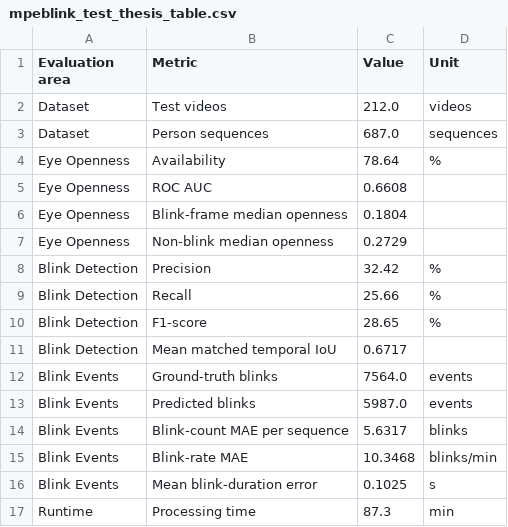
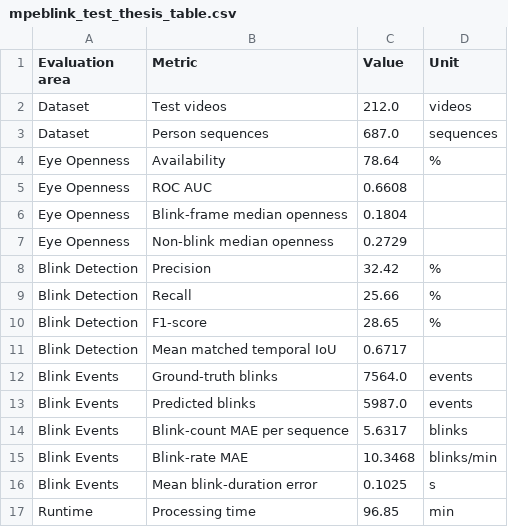
Before and after one commit to Multimodal-Sensing-Lab/physiotrack, a CSV file: validation/eye_openness_and_blink/results/mpeblink_test_thesis_table.csv, drawn as a sheet.

Commit message:
Update face analysis and validation results

```diff
--- a/validation/eye_openness_and_blink/results/mpeblink_test_thesis_table.csv
+++ b/validation/eye_openness_and_blink/results/mpeblink_test_thesis_table.csv
@@ -16,2 +16,2 @@ Blink Events,Blink-rate MAE,10.3468,blinks/min
 Blink Events,Mean blink-duration error,0.1025,s
-Runtime,Processing time,87.3,min
+Runtime,Processing time,96.85,min
```
Also changed, not shown: 10 other files.
